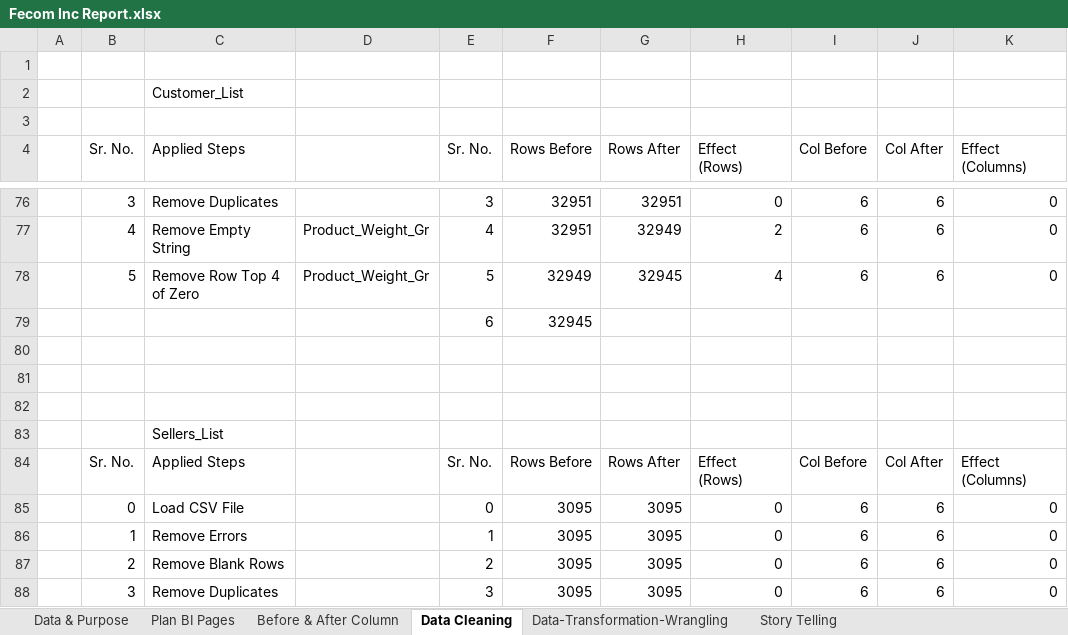
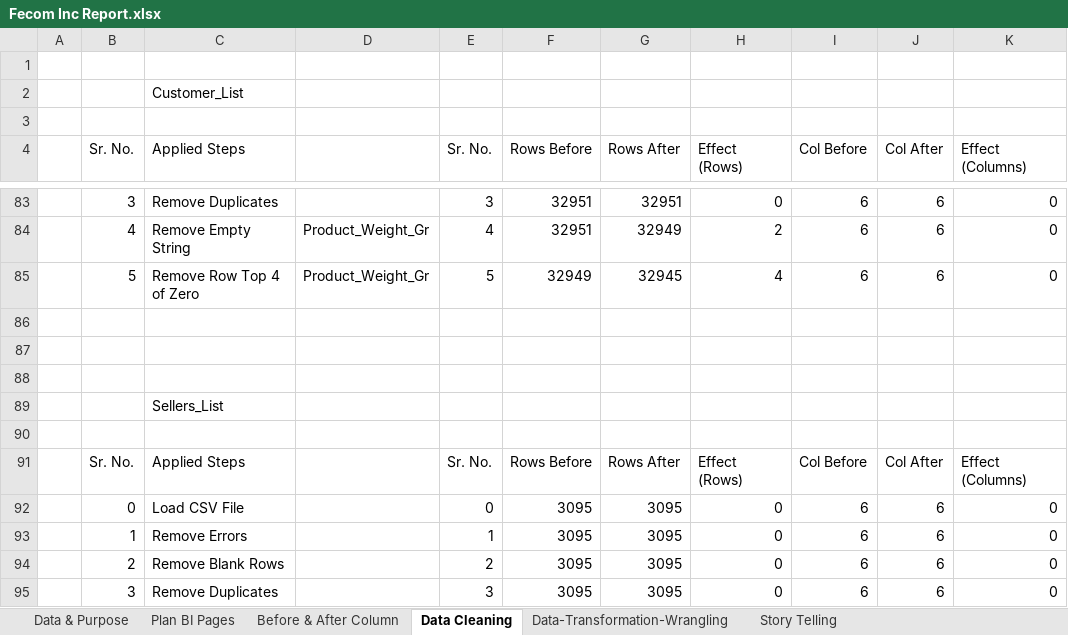
Before and after one commit to prafullwahatule/BI-Fecom-Inc-Report, an Excel workbook: Report/Fecom Inc Report.xlsx, sheet Data Cleaning, drawn as a sheet; only a part is shown, gaps mark what is left out; values as stored, in another font and other column widths than the file's, no cell formats; removed rows and columns are numbered as before the commit, all else as after; the diff covers the shown part only; the diff names each change by its address in the sheet, - before the commit and + after, or states it on an @@ line.

```diff
--- a/Report/Fecom Inc Report.xlsx (sheet Data Cleaning)
+++ b/Report/Fecom Inc Report.xlsx (sheet Data Cleaning)
-row 79:  |  |  |  | 6 | 32945
+row 90: (empty)
```
Also changed, not shown: 13 added rows, 6 removed rows and 10 edited cells elsewhere in this sheet, sheet Data-Transformation-Wrangling, sheet Before & After Column, cell formats, formulas that keep their value, 2 other files.
